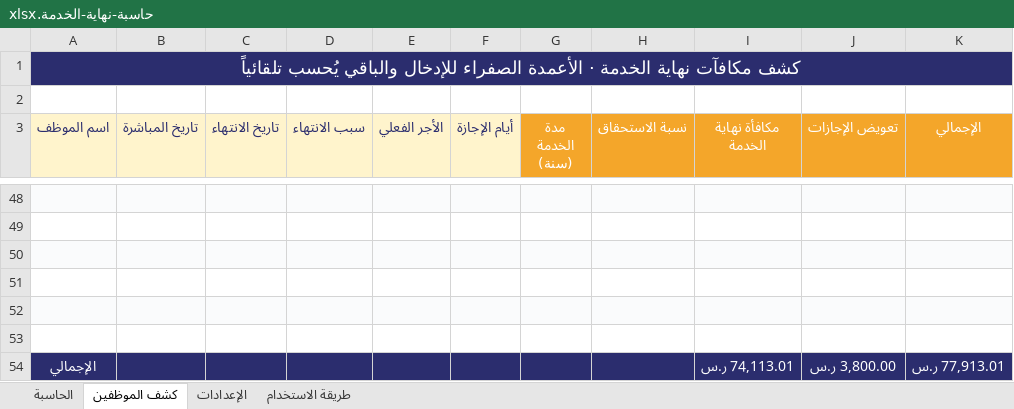
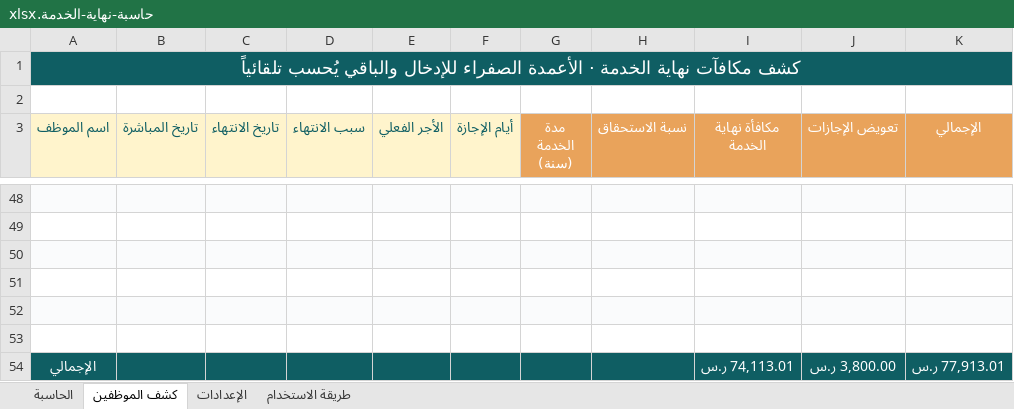
Before and after one commit to abowhb123/-, an Excel workbook: hr-store/products/حاسبة-نهاية-الخدمة.xlsx, sheet كشف الموظفين, drawn as a sheet; only a part is shown, gaps mark what is left out; values as stored, in another font and other column widths than the file's, no borders; the diff names each change by its address in the sheet, - before the commit and + after, or states it on an @@ line.

```diff
--- a/hr-store/products/حاسبة-نهاية-الخدمة.xlsx (sheet كشف الموظفين)
+++ b/hr-store/products/حاسبة-نهاية-الخدمة.xlsx (sheet كشف الموظفين)
-A1 fill: #2B2D6E
+A1 fill: #0F5E63
-A3:F3 text colour: #2B2D6E
+A3:F3 text colour: #0F5E63
-G3:K3 fill: #F4A62A
+G3:K3 fill: #E9A35B
-A54:K54 fill: #2B2D6E
+A54:K54 fill: #0F5E63
```
Also changed, not shown: sheet الحاسبة, sheet طريقة الاستخدام, sheet الإعدادات, 17 other files.
